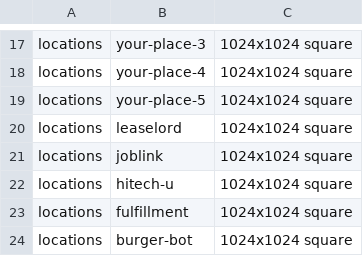
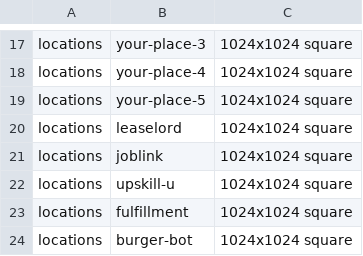
Before and after one commit to leewsimpson/jonesinthefastlane2, a TSV file: art/manifest.tsv, drawn as a sheet; only a part is shown, gaps mark what is left out.

```diff
--- a/art/manifest.tsv
+++ b/art/manifest.tsv
@@ -21,3 +21,3 @@ locations	leaselord	1024x1024 square
 locations	joblink	1024x1024 square
-locations	hitech-u	1024x1024 square
+locations	upskill-u	1024x1024 square
 locations	fulfillment	1024x1024 square
```
Also changed, not shown: 46 other files.
